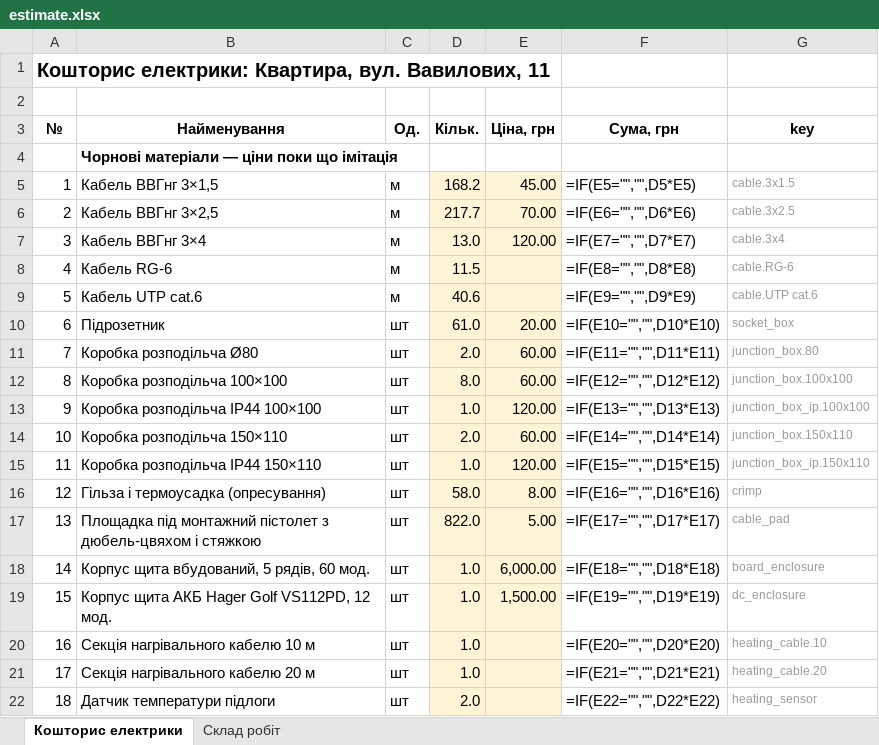
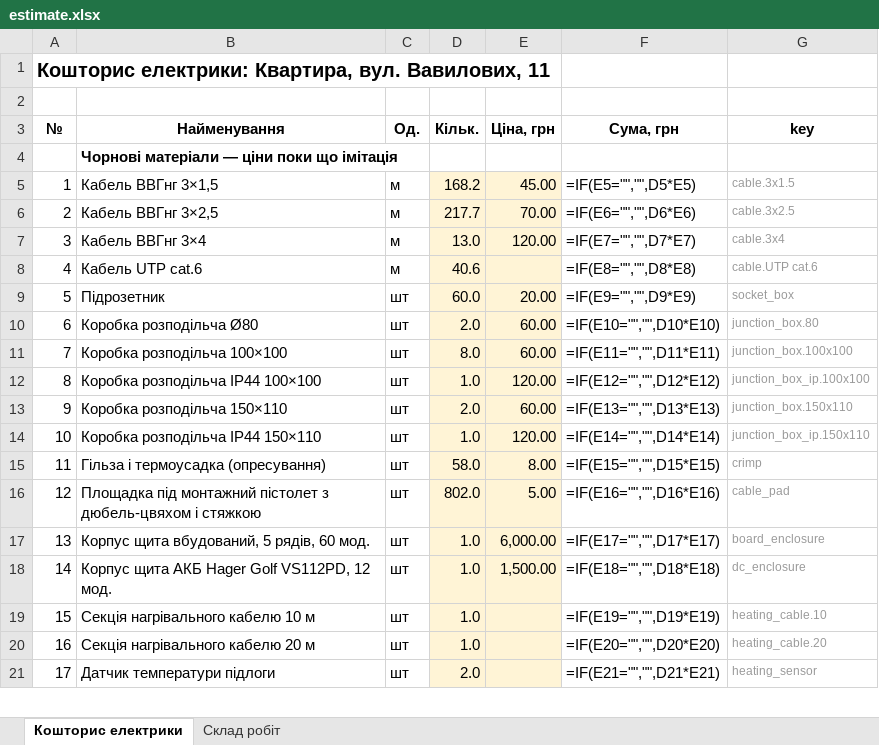
Before and after one commit to Coder801/floorplan-engine, an Excel workbook: projects/vavilovykh-11/out/estimate.xlsx, sheet Кошторис електрики, drawn as a sheet; only a part is shown; values as stored, in another font and other column widths than the file's, no borders; formulas without a stored value are shown as written; removed rows and columns are numbered as before the commit, all else as after; the diff covers the shown part only; the diff names each change by its address in the sheet, - before the commit and + after, or states it on an @@ line.

Commit message:
chore(projects): rebuild out/ for 1 project
- out/ of one project rebuilt with the current code: sheets, project.dxf and .epd, estimates, wiring and reports

```diff
--- a/projects/vavilovykh-11/out/estimate.xlsx (sheet Кошторис електрики)
+++ b/projects/vavilovykh-11/out/estimate.xlsx (sheet Кошторис електрики)
-row 8: 4 | Кабель RG-6 | м | 11.5 |  | =IF(E8="","",D8*E8) | cable.RG-6
-A8 (№): 5
+A8 (№): 4
-F8 (Сума, грн): =IF(E9="","",D9*E9)
+F8 (Сума, грн): =IF(E8="","",D8*E8)
-A9 (№): 6
+A9 (№): 5
-D9 (Кільк.): 61.0
+D9 (Кільк.): 60.0
-F9 (Сума, грн): =IF(E10="","",D10*E10)
+F9 (Сума, грн): =IF(E9="","",D9*E9)
-A10 (№): 7
+A10 (№): 6
-F10 (Сума, грн): =IF(E11="","",D11*E11)
+F10 (Сума, грн): =IF(E10="","",D10*E10)
-A11 (№): 8
+A11 (№): 7
-F11 (Сума, грн): =IF(E12="","",D12*E12)
+F11 (Сума, грн): =IF(E11="","",D11*E11)
-A12 (№): 9
+A12 (№): 8
-F12 (Сума, грн): =IF(E13="","",D13*E13)
+F12 (Сума, грн): =IF(E12="","",D12*E12)
-A13 (№): 10
+A13 (№): 9
-F13 (Сума, грн): =IF(E14="","",D14*E14)
+F13 (Сума, грн): =IF(E13="","",D13*E13)
-A14 (№): 11
+A14 (№): 10
-F14 (Сума, грн): =IF(E15="","",D15*E15)
+F14 (Сума, грн): =IF(E14="","",D14*E14)
-A15 (№): 12
+A15 (№): 11
-F15 (Сума, грн): =IF(E16="","",D16*E16)
+F15 (Сума, грн): =IF(E15="","",D15*E15)
-A16 (№): 13
+A16 (№): 12
-D16 (Кільк.): 822.0
+D16 (Кільк.): 802.0
-F16 (Сума, грн): =IF(E17="","",D17*E17)
+F16 (Сума, грн): =IF(E16="","",D16*E16)
-A17 (№): 14
+A17 (№): 13
-F17 (Сума, грн): =IF(E18="","",D18*E18)
+F17 (Сума, грн): =IF(E17="","",D17*E17)
-A18 (№): 15
+A18 (№): 14
-F18 (Сума, грн): =IF(E19="","",D19*E19)
+F18 (Сума, грн): =IF(E18="","",D18*E18)
-A19 (№): 16
+A19 (№): 15
-F19 (Сума, грн): =IF(E20="","",D20*E20)
+F19 (Сума, грн): =IF(E19="","",D19*E19)
-A20 (№): 17
+A20 (№): 16
-F20 (Сума, грн): =IF(E21="","",D21*E21)
+F20 (Сума, грн): =IF(E20="","",D20*E20)
-A21 (№): 18
+A21 (№): 17
-F21 (Сума, грн): =IF(E22="","",D22*E22)
+F21 (Сума, грн): =IF(E21="","",D21*E21)
```
Also changed, not shown: 1 removed row and 68 edited cells elsewhere in this sheet, sheet Склад робіт, projects/vavilovykh-11/out/plumbing-estimate.xlsx, 16 other files.
